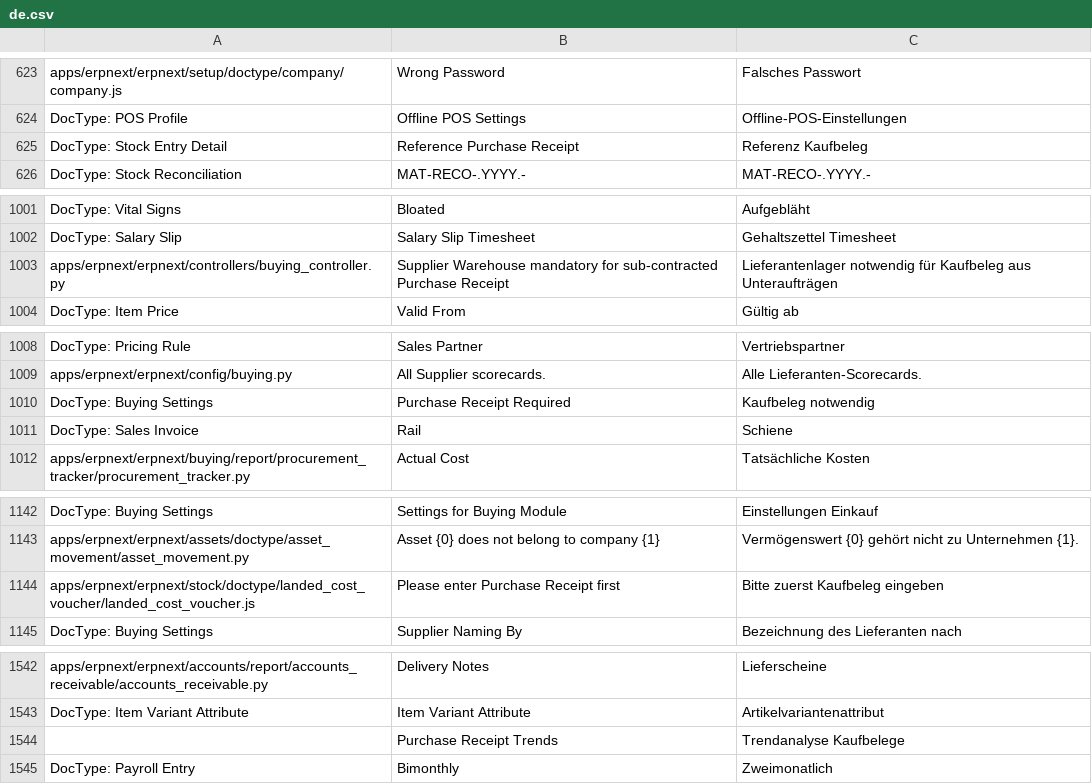
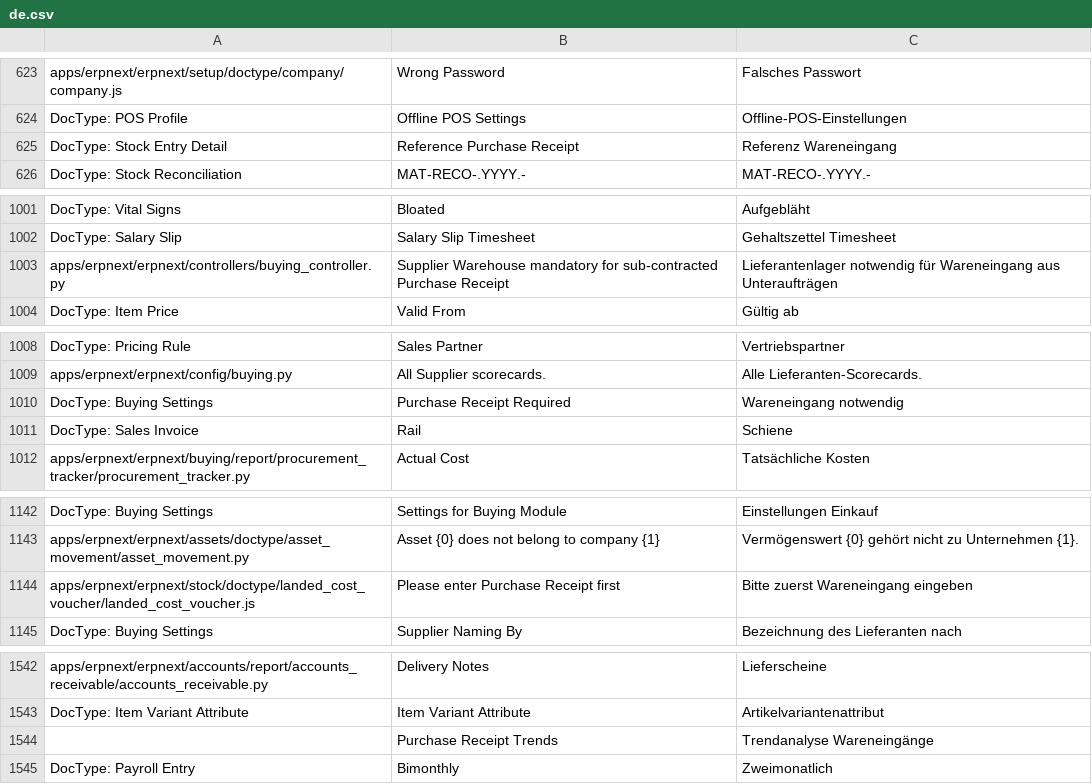
Before and after one commit to libracore/erpnext, a CSV file: erpnext/translations/de.csv, drawn as a sheet; only a part is shown, gaps mark what is left out; the diff covers the shown part only.

Commit message:
translation de purchase receipt

```diff
--- a/erpnext/translations/de.csv
+++ b/erpnext/translations/de.csv
@@ -628,3 +628,3 @@ apps/erpnext/erpnext/setup/doctype/company/company.js,Wrong Password,Falsches Pa
 DocType: POS Profile,Offline POS Settings,Offline-POS-Einstellungen
-DocType: Stock Entry Detail,Reference Purchase Receipt,Referenz Kaufbeleg
+DocType: Stock Entry Detail,Reference Purchase Receipt,Referenz Wareneingang
 DocType: Stock Reconciliation,MAT-RECO-.YYYY.-,MAT-RECO-.YYYY.-
@@ -1006,3 +1006,3 @@ DocType: Vital Signs,Bloated,Aufgebläht
 DocType: Salary Slip,Salary Slip Timesheet,Gehaltszettel Timesheet
-apps/erpnext/erpnext/controllers/buying_controller.py,Supplier Warehouse mandatory for sub-contracted Purchase Receipt,Lieferantenlager notwendig für Kaufbeleg aus Unteraufträgen
+apps/erpnext/erpnext/controllers/buying_controller.py,Supplier Warehouse mandatory for sub-contracted Purchase Receipt,Lieferantenlager notwendig für Wareneingang aus Unteraufträgen
 DocType: Item Price,Valid From,Gültig ab
@@ -1013,3 +1013,3 @@ DocType: Pricing Rule,Sales Partner,Vertriebspartner
 apps/erpnext/erpnext/config/buying.py,All Supplier scorecards.,Alle Lieferanten-Scorecards.
-DocType: Buying Settings,Purchase Receipt Required,Kaufbeleg notwendig
+DocType: Buying Settings,Purchase Receipt Required,Wareneingang notwendig
 DocType: Sales Invoice,Rail,Schiene
@@ -1148,3 +1148,3 @@ DocType: Buying Settings,Settings for Buying Module,Einstellungen Einkauf
 apps/erpnext/erpnext/assets/doctype/asset_movement/asset_movement.py,Asset {0} does not belong to company {1},Vermögenswert {0} gehört nicht zu Unternehmen {1}.
-apps/erpnext/erpnext/stock/doctype/landed_cost_voucher/landed_cost_voucher.js,Please enter Purchase Receipt first,Bitte zuerst Kaufbeleg eingeben
+apps/erpnext/erpnext/stock/doctype/landed_cost_voucher/landed_cost_voucher.js,Please enter Purchase Receipt first,Bitte zuerst Wareneingang eingeben
 DocType: Buying Settings,Supplier Naming By,Bezeichnung des Lieferanten nach
@@ -1587,3 +1587,3 @@ apps/erpnext/erpnext/accounts/report/accounts_receivable/accounts_receivable.py,
 DocType: Item Variant Attribute,Item Variant Attribute,Artikelvariantenattribut
-,Purchase Receipt Trends,Trendanalyse Kaufbelege
+,Purchase Receipt Trends,Trendanalyse Wareneingänge
 DocType: Payroll Entry,Bimonthly,Zweimonatlich
```
Also changed, not shown: 19 edited cells elsewhere in this file.
